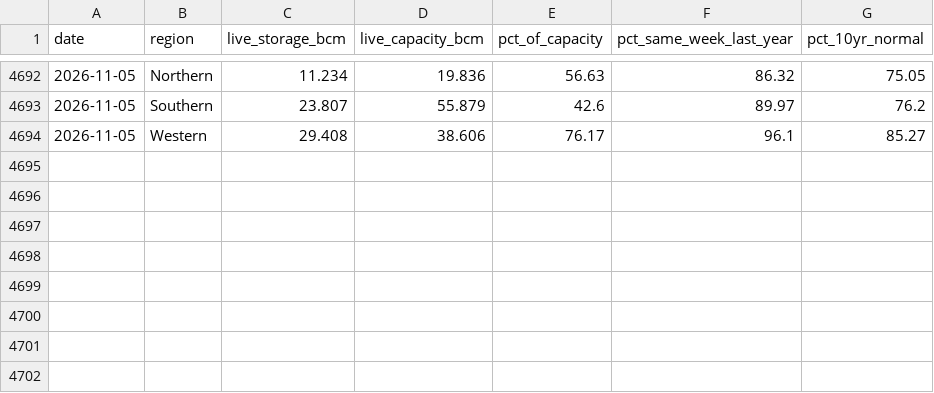
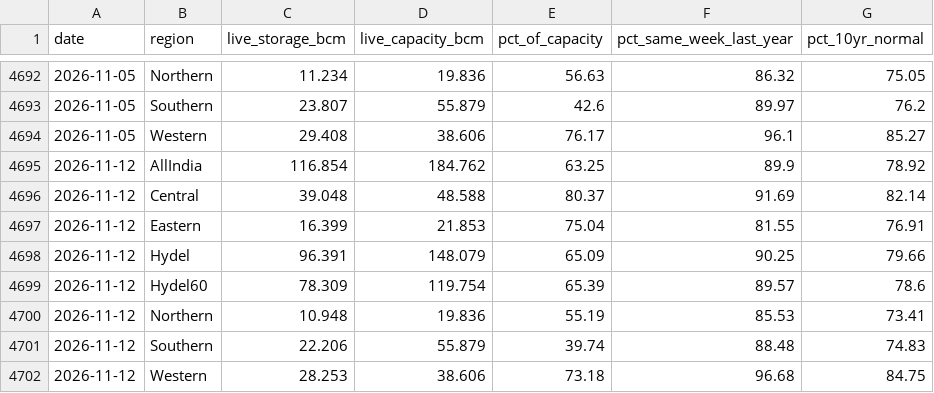
Before and after one commit to reclaimchennai/power-map-india, a CSV file: data/latest/reservoirs_weekly.csv, drawn as a sheet; only a part is shown, gaps mark what is left out.

Commit message:
Daily data 2026-11-13

```diff
--- a/data/latest/reservoirs_weekly.csv
+++ b/data/latest/reservoirs_weekly.csv
@@ -4694 +4694,9 @@ date,region,live_storage_bcm,live_capacity_bcm,pct_of_capacity,pct_same_week_las
 2026-11-05,Western,29.408,38.606,76.17,96.1,85.27
+2026-11-12,AllIndia,116.854,184.762,63.25,89.9,78.92
+2026-11-12,Central,39.048,48.588,80.37,91.69,82.14
+2026-11-12,Eastern,16.399,21.853,75.04,81.55,76.91
+2026-11-12,Hydel,96.391,148.079,65.09,90.25,79.66
+2026-11-12,Hydel60,78.309,119.754,65.39,89.57,78.6
+2026-11-12,Northern,10.948,19.836,55.19,85.53,73.41
+2026-11-12,Southern,22.206,55.879,39.74,88.48,74.83
+2026-11-12,Western,28.253,38.606,73.18,96.68,84.75
```
Also changed, not shown: data/latest/coal_production_daily.csv, data/latest/coal_rakes_daily.csv, 1 other file.
